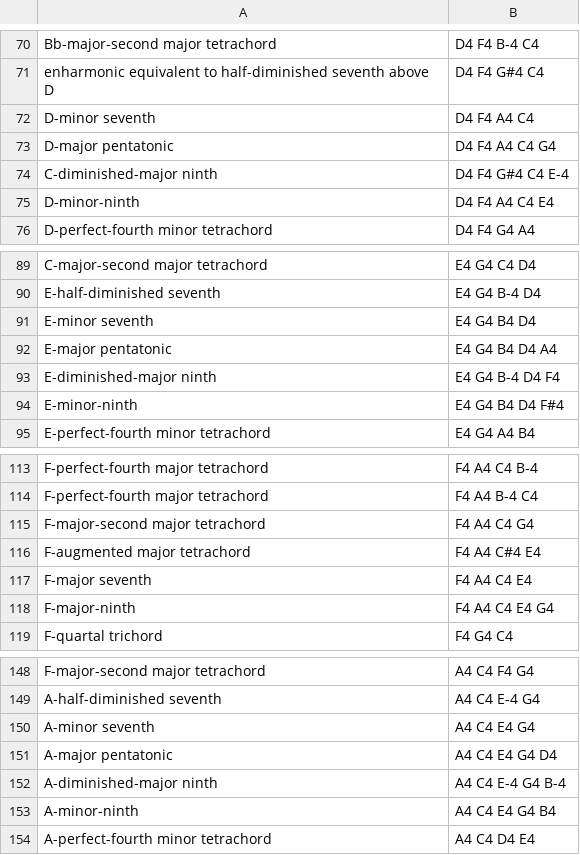
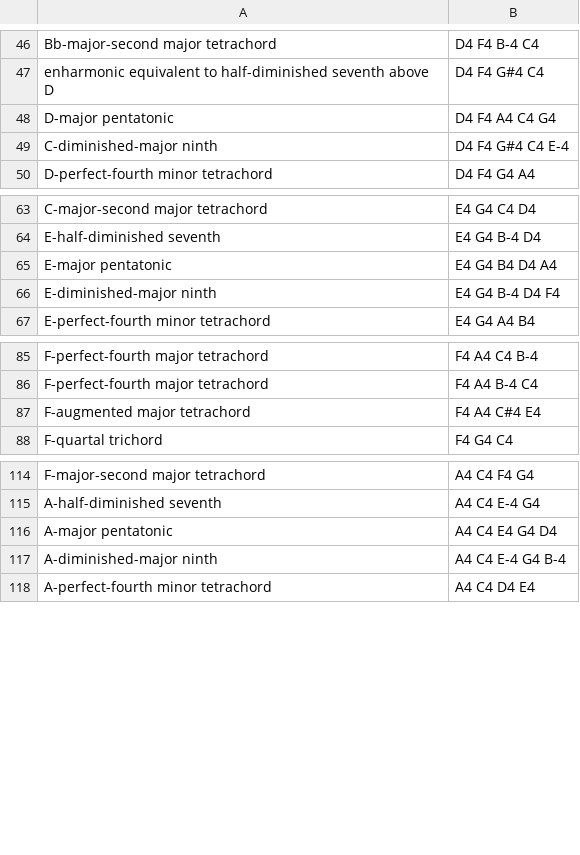
Before and after one commit to mudassar-amin/thesis_project, a CSV file: dataset/Chords_Notes.csv, drawn as a sheet; only a part is shown, gaps mark what is left out; removed rows and columns are numbered as before the commit, all else as after; the diff covers the shown part only; the diff names each change by its address in the sheet, - before the commit and + after, or states it on an @@ line.

```diff
--- a/dataset/Chords_Notes.csv
+++ b/dataset/Chords_Notes.csv
-row 72: D-minor seventh | D4 F4 A4 C4
-row 75: D-minor-ninth | D4 F4 A4 C4 E4
-row 91: E-minor seventh | E4 G4 B4 D4
-row 94: E-minor-ninth | E4 G4 B4 D4 F#4
-row 115: F-major-second major tetrachord | F4 A4 C4 G4
-row 117: F-major seventh | F4 A4 C4 E4
-row 118: F-major-ninth | F4 A4 C4 E4 G4
-row 150: A-minor seventh | A4 C4 E4 G4
-row 153: A-minor-ninth | A4 C4 E4 G4 B4
```
Also changed, not shown: 1 added row, 30 removed rows and 3 edited cells elsewhere in this file, 16 other files.
